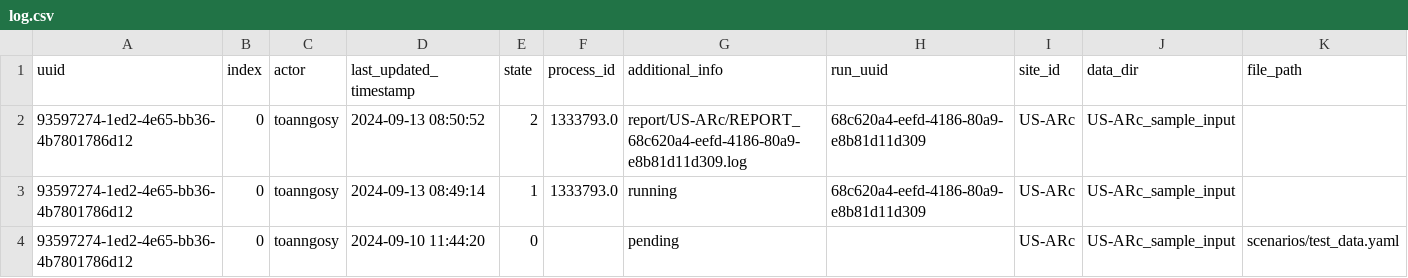
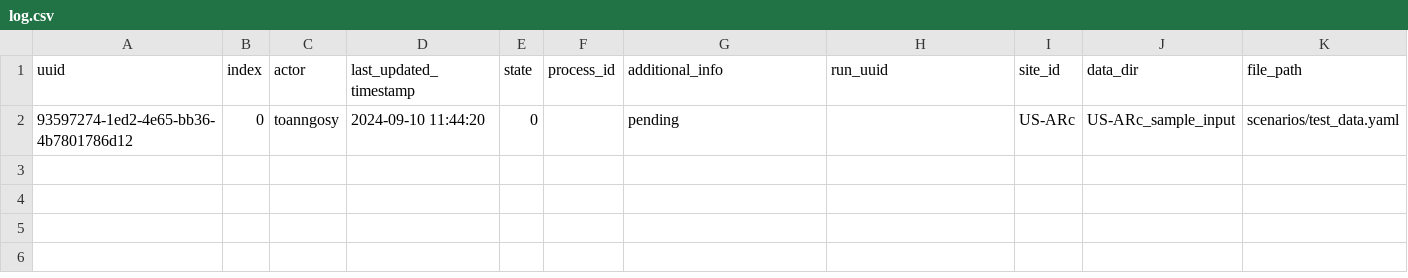
Before and after one commit to toanngosy/test_workflow, a CSV file: report/server/rocky/log.csv, drawn as a sheet; the diff names each change by its address in the sheet, - before the commit and + after, or states it on an @@ line.

Commit message:
Update log.csv

```diff
--- a/report/server/rocky/log.csv
+++ b/report/server/rocky/log.csv
-row 2: 93597274-1ed2-4e65-bb36-4b7801786d12 | 0 | toanngosy | 2024-09-13 08:50:52 | 2 | 1333793.0 | report/US-ARc/REPORT_68c620a4-eefd-4186-80a9-e8b81d11d309.log | 68c620a4-eefd-4186-80a9-e8b81d11d309 | US-ARc | US-ARc_sample_input
-row 3: 93597274-1ed2-4e65-bb36-4b7801786d12 | 0 | toanngosy | 2024-09-13 08:49:14 | 1 | 1333793.0 | running | 68c620a4-eefd-4186-80a9-e8b81d11d309 | US-ARc | US-ARc_sample_input
```
